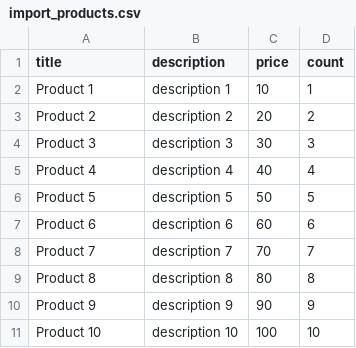
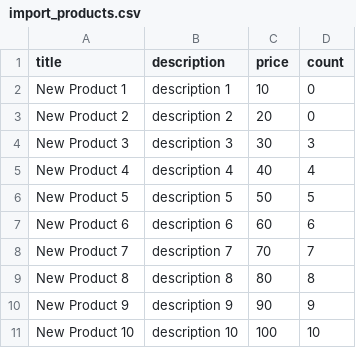
Before and after one commit to mary725/nodejs-aws-be, a CSV file: import-service/import_products.csv, drawn as a sheet.

Commit message:
add sqs (queue) and sns (for email notifications), integration of products import with DB

```diff
--- a/import-service/import_products.csv
+++ b/import-service/import_products.csv
@@ -1,11 +1,11 @@
 title,description,price,count
-Product 1,description 1,10,1
-Product 2,description 2,20,2
-Product 3,description 3,30,3
-Product 4,description 4,40,4
-Product 5,description 5,50,5
-Product 6,description 6,60,6
-Product 7,description 7,70,7
-Product 8,description 8,80,8
-Product 9,description 9,90,9
-Product 10,description 10,100,10
+New Product 1,description 1,10,0
+New Product 2,description 2,20,0
+New Product 3,description 3,30,3
+New Product 4,description 4,40,4
+New Product 5,description 5,50,5
+New Product 6,description 6,60,6
+New Product 7,description 7,70,7
+New Product 8,description 8,80,8
+New Product 9,description 9,90,9
+New Product 10,description 10,100,10
```
Also changed, not shown: 8 other files.
